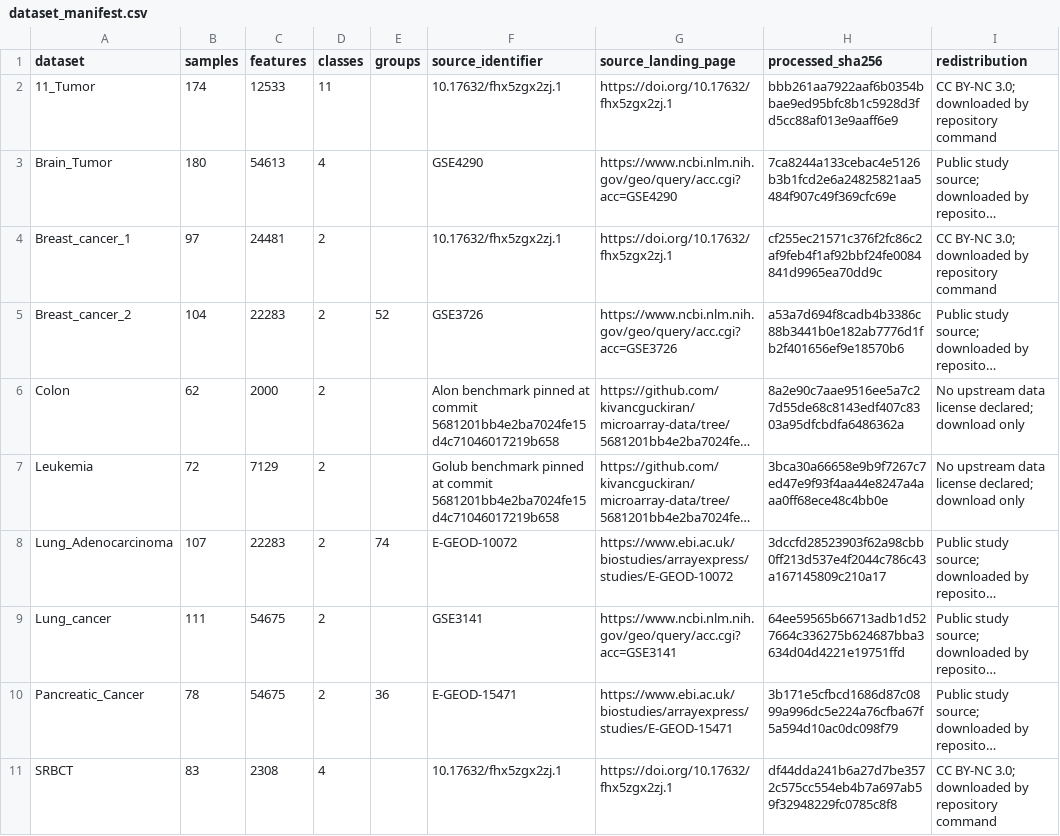
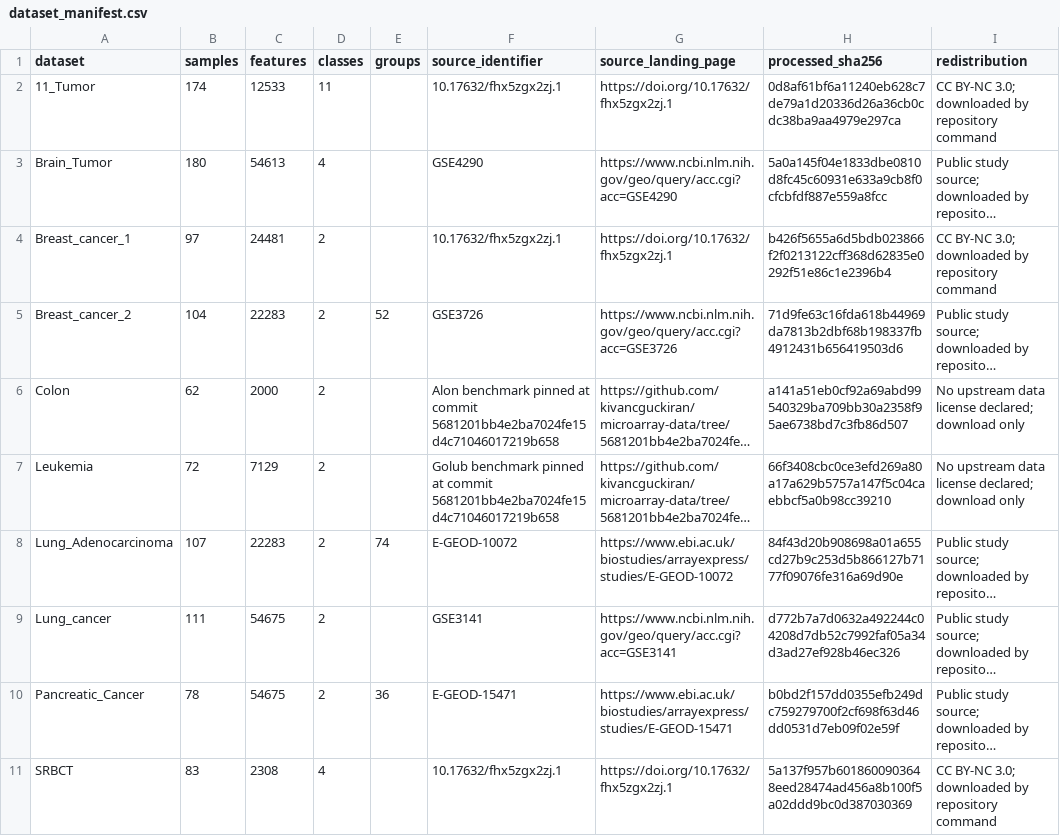
Before and after one commit to kaiju123456x-gif/ARFS-E-NSGA-II, a CSV file: data/dataset_manifest.csv, drawn as a sheet; long unchanged cells end in …; the diff names each change by its address in the sheet, - before the commit and + after, or states it on an @@ line.

```diff
--- a/data/dataset_manifest.csv
+++ b/data/dataset_manifest.csv
-H2 (processed_sha256): bbb261aa7922aaf6b0354bbae9ed95bfc8b1c5928d3fd5cc88af013e9aaff6e9
+H2 (processed_sha256): 0d8af61bf6a11240eb628c7de79a1d20336d26a36cb0cdc38ba9aa4979e297ca
-H3 (processed_sha256): 7ca8244a133cebac4e5126b3b1fcd2e6a24825821aa5484f907c49f369cfc69e
+H3 (processed_sha256): 5a0a145f04e1833dbe0810d8fc45c60931e633a9cb8f0cfcbfdf887e559a8fcc
-H4 (processed_sha256): cf255ec21571c376f2fc86c2af9feb4f1af92bbf24fe0084841d9965ea70dd9c
+H4 (processed_sha256): b426f5655a6d5bdb023866f2f0213122cff368d62835e0292f51e86c1e2396b4
-H5 (processed_sha256): a53a7d694f8cadb4b3386c88b3441b0e182ab7776d1fb2f401656ef9e18570b6
+H5 (processed_sha256): 71d9fe63c16fda618b44969da7813b2dbf68b198337fb4912431b656419503d6
-H6 (processed_sha256): 8a2e90c7aae9516ee5a7c27d55de68c8143edf407c8303a95dfcbdfa6486362a
+H6 (processed_sha256): a141a51eb0cf92a69abd99540329ba709bb30a2358f95ae6738bd7c3fb86d507
-H7 (processed_sha256): 3bca30a66658e9b9f7267c7ed47e9f93f4aa44e8247a4aaa0ff68ece48c4bb0e
+H7 (processed_sha256): 66f3408cbc0ce3efd269a80a17a629b5757a147f5c04caebbcf5a0b98cc39210
-H8 (processed_sha256): 3dccfd28523903f62a98cbb0ff213d537e4f2044c786c43a167145809c210a17
+H8 (processed_sha256): 84f43d20b908698a01a655cd27b9c253d5b866127b7177f09076fe316a69d90e
-H9 (processed_sha256): 64ee59565b66713adb1d527664c336275b624687bba3634d04d4221e19751ffd
+H9 (processed_sha256): d772b7a7d0632a492244c04208d7db52c7992faf05a34d3ad27ef928b46ec326
-H10 (processed_sha256): 3b171e5cfbcd1686d87c0899a996dc5e224a76cfba67f5a594d10ac0dc098f79
+H10 (processed_sha256): b0bd2f157dd0355efb249dc759279700f2cf698f63d46dd0531d7eb09f02e59f
-H11 (processed_sha256): df44dda241b6a27d7be3572c575cc554eb4b7a697ab59f32948229fc0785c8f8
+H11 (processed_sha256): 5a137f957b6018600903648eed28474ad456a8b100f5a02ddd9bc0d387030369
```
Also changed, not shown: 20 other files.
